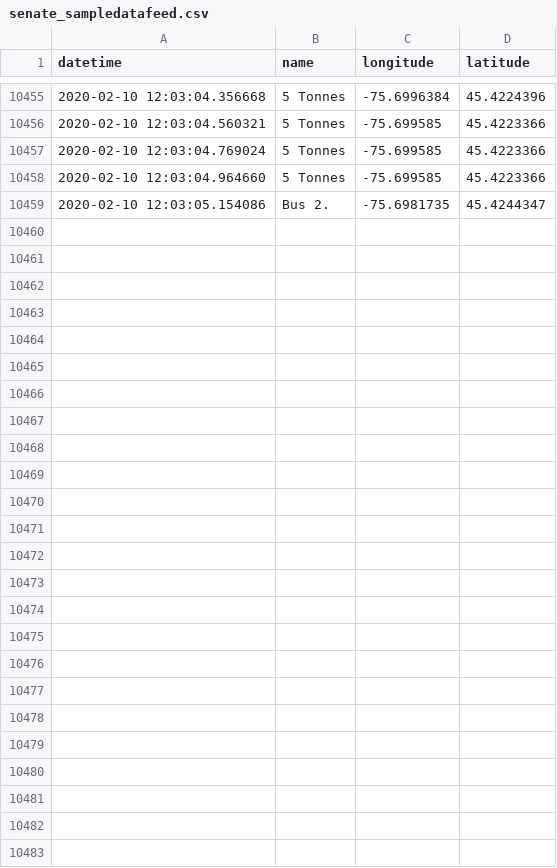
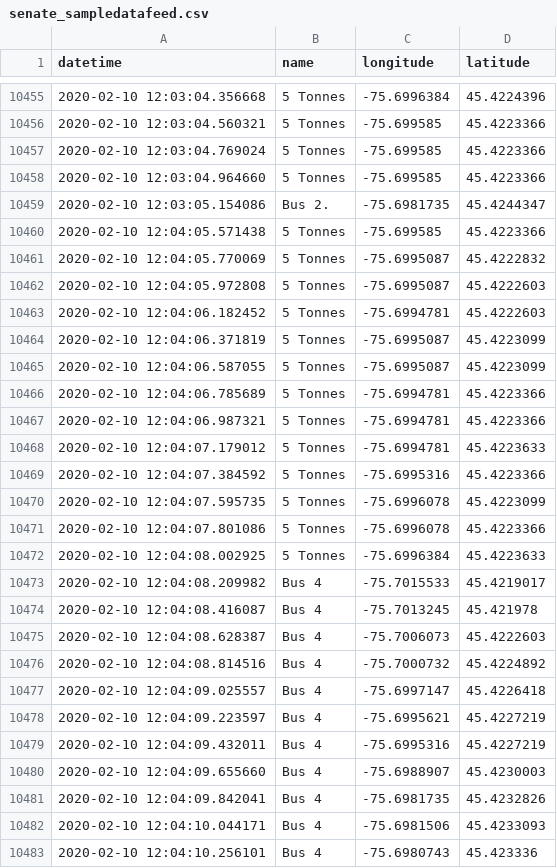
Before and after one commit to lt47/AAG, a CSV file: senate_sampledatafeed.csv, drawn as a sheet; only a part is shown, gaps mark what is left out.

Commit message:
auto push

```diff
--- a/senate_sampledatafeed.csv
+++ b/senate_sampledatafeed.csv
@@ -10459 +10459,25 @@ datetime,name,longitude,latitude
 2020-02-10 12:03:05.154086,Bus 2.,-75.6981735,45.4244347
+2020-02-10 12:04:05.571438,5 Tonnes,-75.699585,45.4223366
+2020-02-10 12:04:05.770069,5 Tonnes,-75.6995087,45.4222832
+2020-02-10 12:04:05.972808,5 Tonnes,-75.6995087,45.4222603
+2020-02-10 12:04:06.182452,5 Tonnes,-75.6994781,45.4222603
+2020-02-10 12:04:06.371819,5 Tonnes,-75.6995087,45.4223099
+2020-02-10 12:04:06.587055,5 Tonnes,-75.6995087,45.4223099
+2020-02-10 12:04:06.785689,5 Tonnes,-75.6994781,45.4223366
+2020-02-10 12:04:06.987321,5 Tonnes,-75.6994781,45.4223366
+2020-02-10 12:04:07.179012,5 Tonnes,-75.6994781,45.4223633
+2020-02-10 12:04:07.384592,5 Tonnes,-75.6995316,45.4223366
+2020-02-10 12:04:07.595735,5 Tonnes,-75.6996078,45.4223099
+2020-02-10 12:04:07.801086,5 Tonnes,-75.6996078,45.4223366
+2020-02-10 12:04:08.002925,5 Tonnes,-75.6996384,45.4223633
+2020-02-10 12:04:08.209982,Bus 4,-75.7015533,45.4219017
+2020-02-10 12:04:08.416087,Bus 4,-75.7013245,45.421978
+2020-02-10 12:04:08.628387,Bus 4,-75.7006073,45.4222603
+2020-02-10 12:04:08.814516,Bus 4,-75.7000732,45.4224892
+2020-02-10 12:04:09.025557,Bus 4,-75.6997147,45.4226418
+2020-02-10 12:04:09.223597,Bus 4,-75.6995621,45.4227219
+2020-02-10 12:04:09.432011,Bus 4,-75.6995316,45.4227219
+2020-02-10 12:04:09.655660,Bus 4,-75.6988907,45.4230003
+2020-02-10 12:04:09.842041,Bus 4,-75.6981735,45.4232826
+2020-02-10 12:04:10.044171,Bus 4,-75.6981506,45.4233093
+2020-02-10 12:04:10.256101,Bus 4,-75.6980743,45.423336
```
